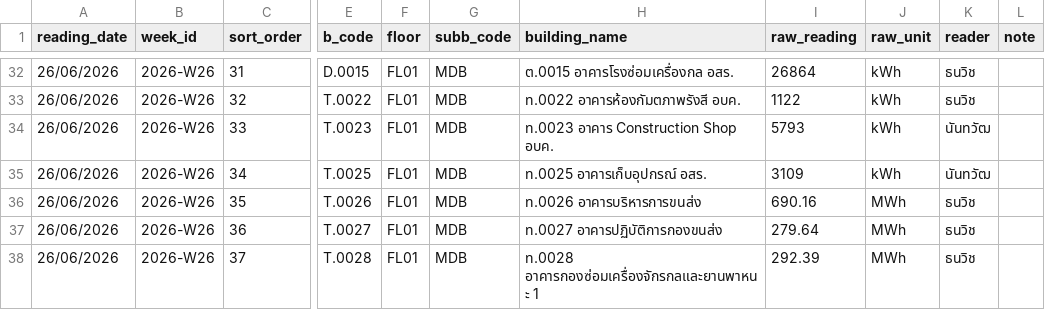
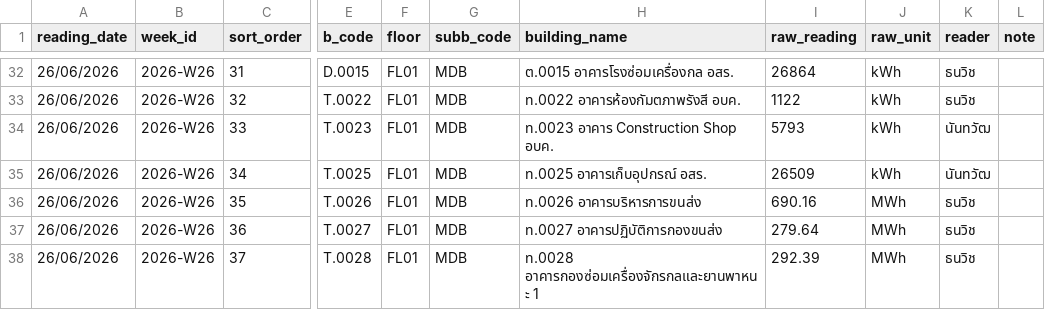
Before and after one commit to maleeart/Energy-Dashboard, a CSV file: forms/2026-W26.csv, drawn as a sheet; only a part is shown, gaps mark what is left out; the diff names each change by its address in the sheet, - before the commit and + after, or states it on an @@ line.

Commit message:
Fix energy consumption value for T.0025 in CSV
Updated energy consumption value for building T.0025.

```diff
--- a/forms/2026-W26.csv
+++ b/forms/2026-W26.csv
-I35 (raw_reading): 3109
+I35 (raw_reading): 26509
```
